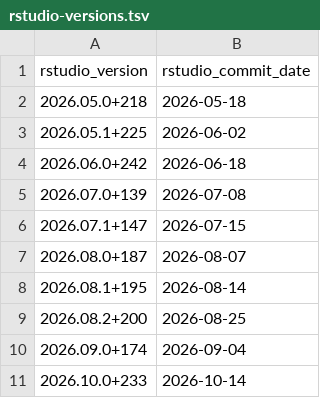
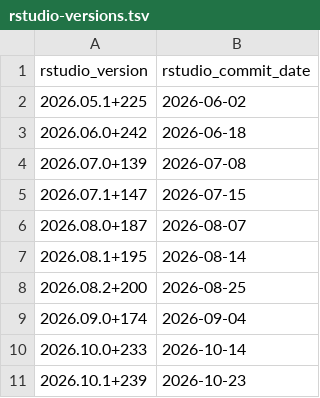
Before and after one commit to msantmiller/rocker-versioned2, a TSV file: build/variables/rstudio-versions.tsv, drawn as a sheet.

```diff
--- a/build/variables/rstudio-versions.tsv
+++ b/build/variables/rstudio-versions.tsv
@@ -1,3 +1,2 @@
 rstudio_version	rstudio_commit_date
-2026.05.0+218	2026-05-18
 2026.05.1+225	2026-06-02
@@ -11 +10,2 @@ rstudio_version	rstudio_commit_date
 2026.10.0+233	2026-10-14
+2026.10.1+239	2026-10-23
```
Also changed, not shown: build/args/history.tsv, build/variables/r-versions.tsv, 15 other files.
